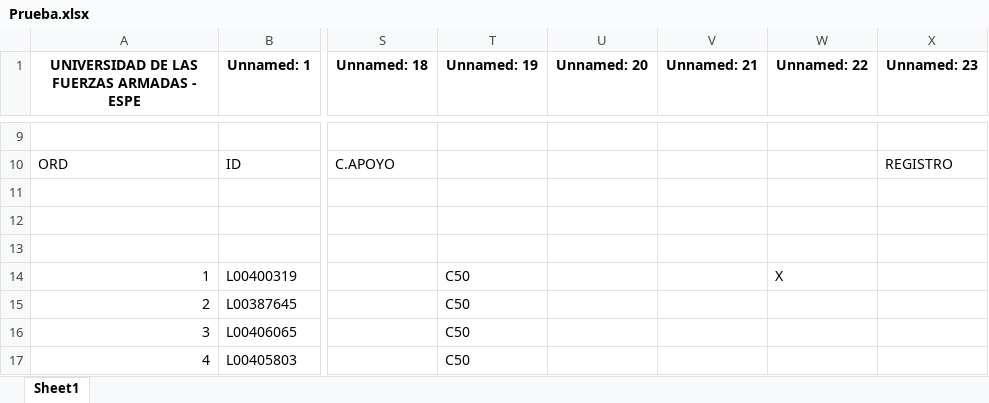
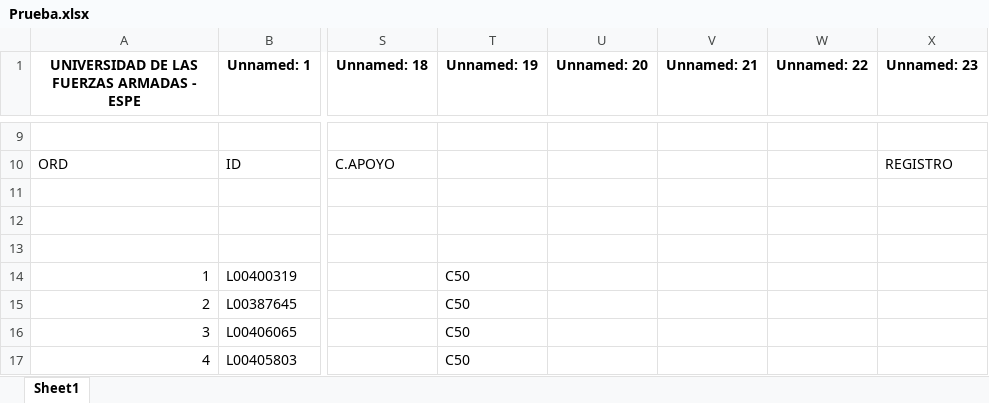
Before and after one commit to CRS19/registro_notas_python, an Excel workbook: BackEnd/Prueba.xlsx, sheet Sheet1, drawn as a sheet; only a part is shown, gaps mark what is left out; values as stored, in another font and other column widths than the file's, no borders; the diff names each change by its address in the sheet, - before the commit and + after, or states it on an @@ line.

```diff
--- a/BackEnd/Prueba.xlsx (sheet Sheet1)
+++ b/BackEnd/Prueba.xlsx (sheet Sheet1)
-W14 (Unnamed: 22): X
+W14 (Unnamed: 22): (empty)
```
Also changed, not shown: 12 other files.
